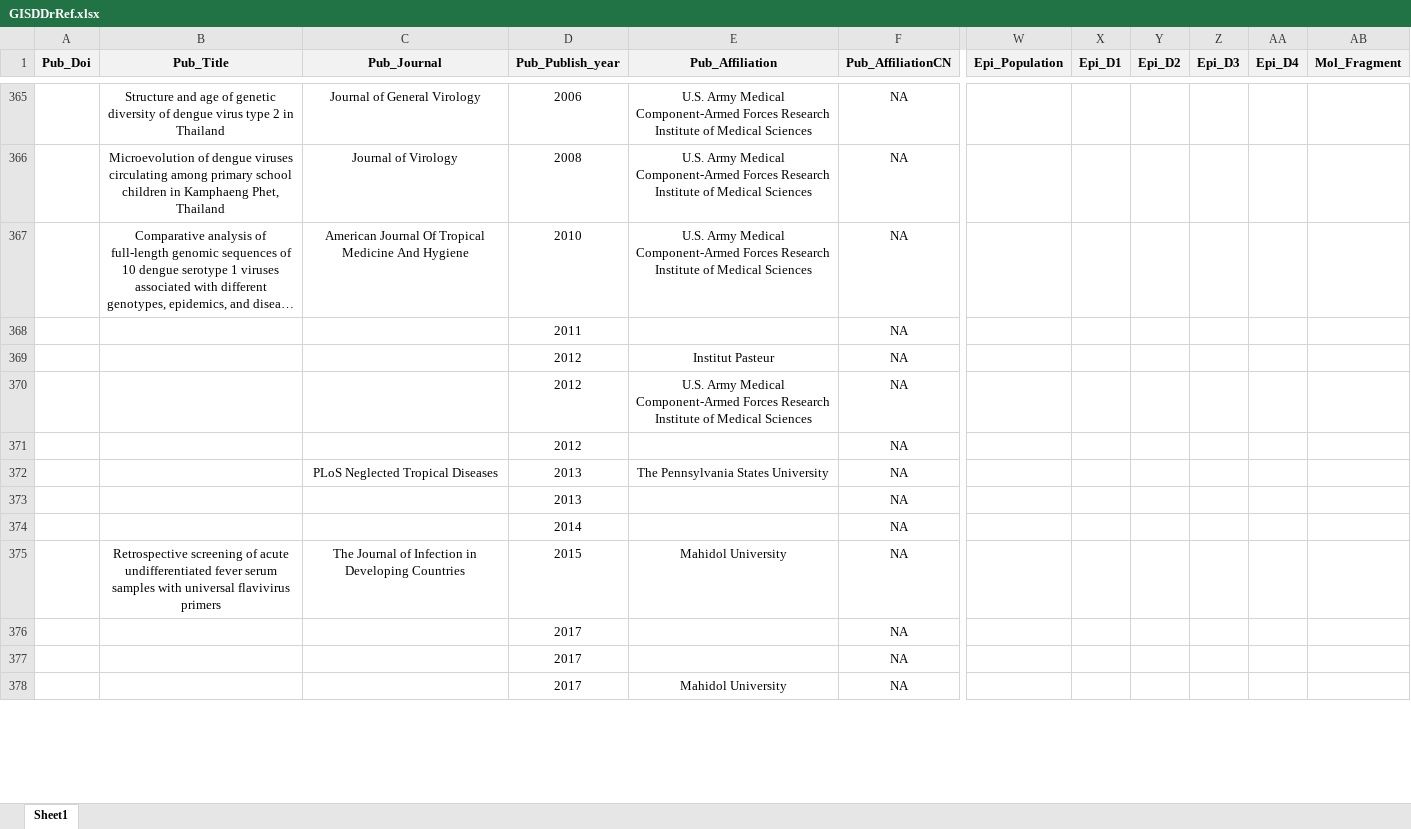
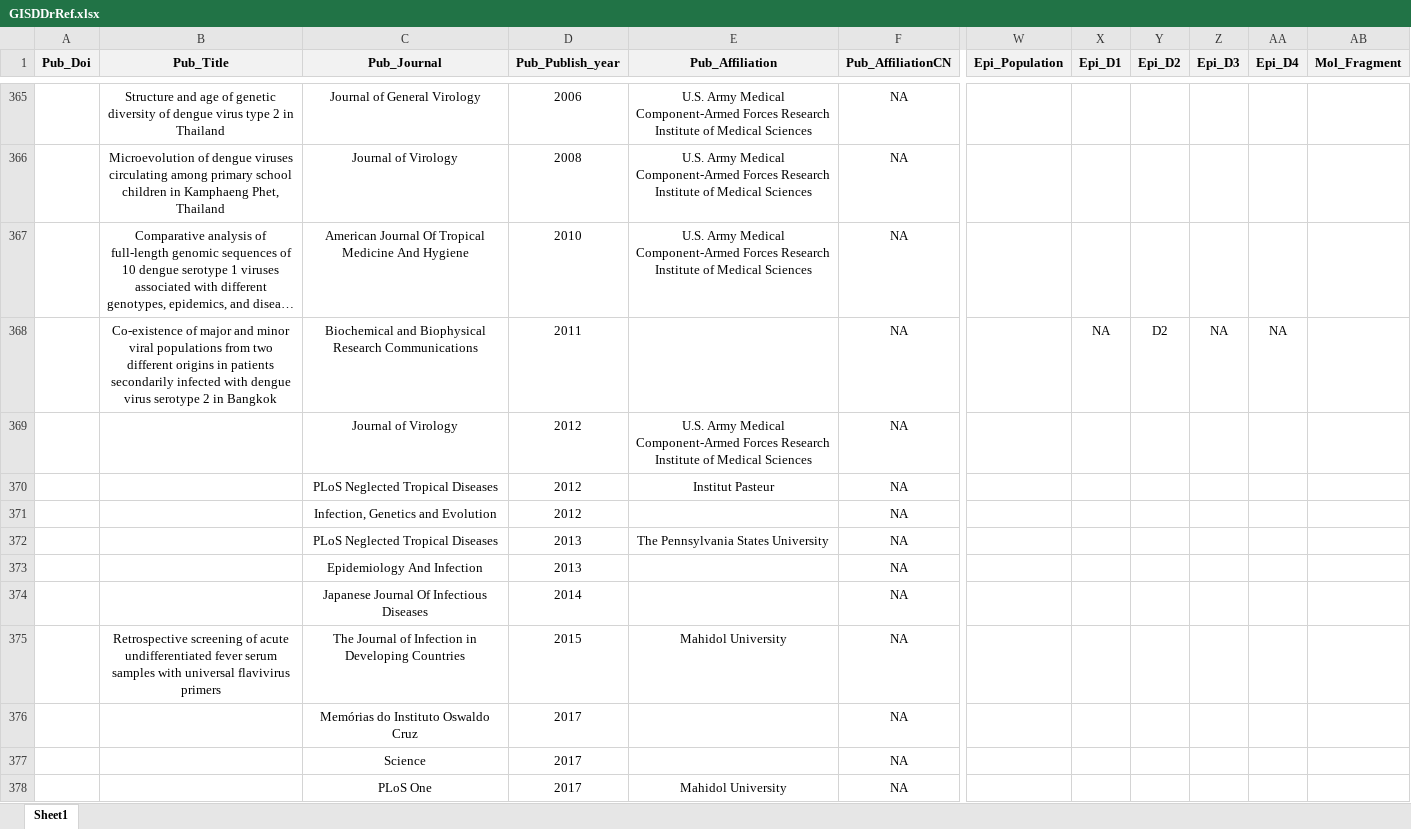
Before and after one commit to GuoXiang9399/GISDDrRef, an Excel workbook: GISDDrRef.xlsx, sheet Sheet1, drawn as a sheet; only a part is shown, gaps mark what is left out; long unchanged cells end in …; values as stored, in another font and other column widths than the file's, no borders; the diff covers the shown part only; the diff names each change by its address in the sheet, - before the commit and + after, or states it on an @@ line.

```diff
--- a/GISDDrRef.xlsx (sheet Sheet1)
+++ b/GISDDrRef.xlsx (sheet Sheet1)
-B368 (Pub_Title): (empty)
+B368 (Pub_Title): Co-existence of major and minor viral populations from two different origins in patients secondarily infected with dengue virus serotype 2 in Bangkok
-C368 (Pub_Journal): (empty)
+C368 (Pub_Journal): Biochemical and Biophysical Research Communications
-X368 (Epi_D1): (empty)
+X368 (Epi_D1): NA
-Y368 (Epi_D2): (empty)
+Y368 (Epi_D2): D2
-Z368 (Epi_D3): (empty)
+Z368 (Epi_D3): NA
-AA368 (Epi_D4): (empty)
+AA368 (Epi_D4): NA
-C369 (Pub_Journal): (empty)
+C369 (Pub_Journal): Journal of Virology
-E369 (Pub_Affiliation): Institut Pasteur
+E369 (Pub_Affiliation): U.S. Army Medical Component-Armed Forces Research Institute of Medical Sciences
-C370 (Pub_Journal): (empty)
+C370 (Pub_Journal): PLoS Neglected Tropical Diseases
-E370 (Pub_Affiliation): U.S. Army Medical Component-Armed Forces Research Institute of Medical Sciences
+E370 (Pub_Affiliation): Institut Pasteur
-C371 (Pub_Journal): (empty)
+C371 (Pub_Journal): Infection, Genetics and Evolution
-C373 (Pub_Journal): (empty)
+C373 (Pub_Journal): Epidemiology And Infection
-C374 (Pub_Journal): (empty)
+C374 (Pub_Journal): Japanese Journal Of Infectious Diseases
-C376 (Pub_Journal): (empty)
+C376 (Pub_Journal): Memórias do Instituto Oswaldo Cruz
-C377 (Pub_Journal): (empty)
+C377 (Pub_Journal): Science
-C378 (Pub_Journal): (empty)
+C378 (Pub_Journal): PLoS One
```
Also changed, not shown: 1 removed row and 41 edited cells elsewhere in this sheet, 1 other file.
